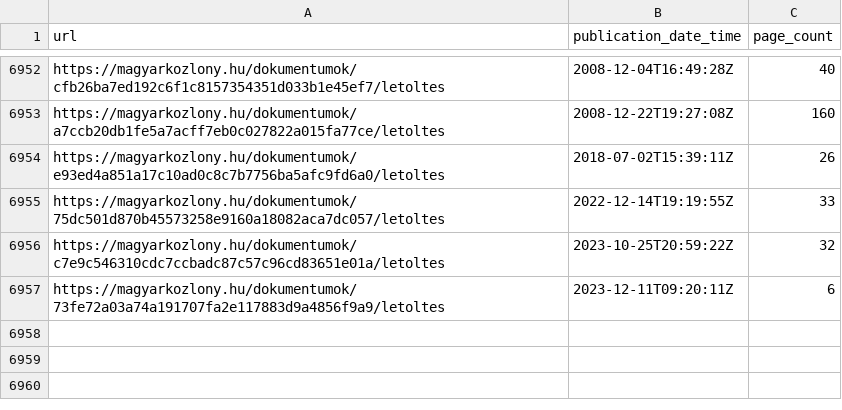
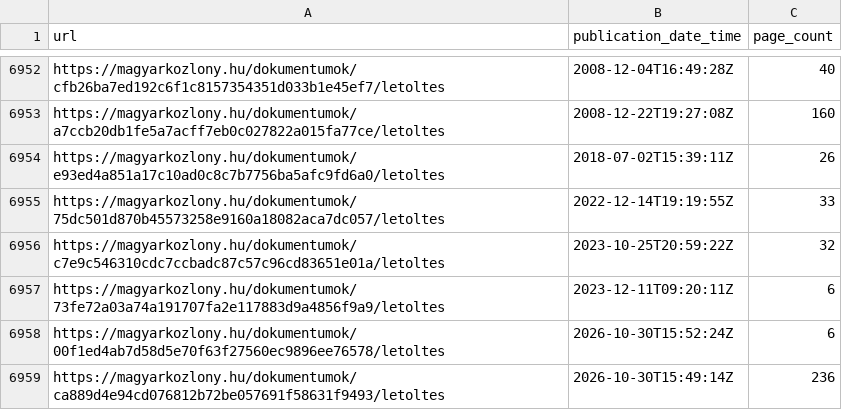
Before and after one commit to MKORTVELYESS/torvenygyar, a CSV file: results.csv, drawn as a sheet; only a part is shown, gaps mark what is left out; the diff names each change by its address in the sheet, - before the commit and + after, or states it on an @@ line.

```diff
--- a/results.csv
+++ b/results.csv
+row 6958: https://magyarkozlony.hu/dokumentumok/00f1ed4ab7d58d5e70f63f27560ec9896ee76578/letoltes | 2026-10-30T15:52:24Z | 6
+row 6959: https://magyarkozlony.hu/dokumentumok/ca889d4e94cd076812b72be057691f58631f9493/letoltes | 2026-10-30T15:49:14Z | 236
```
